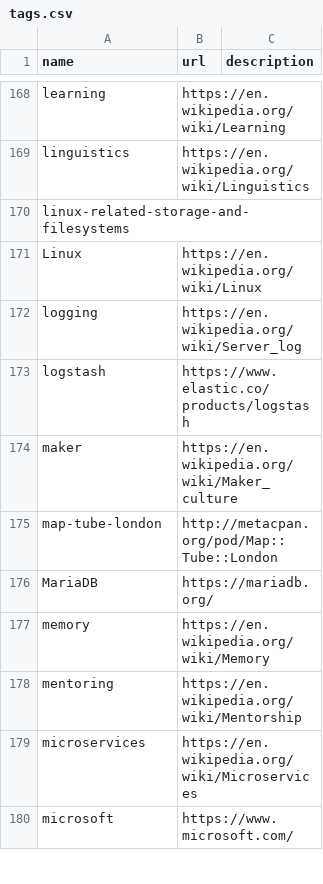
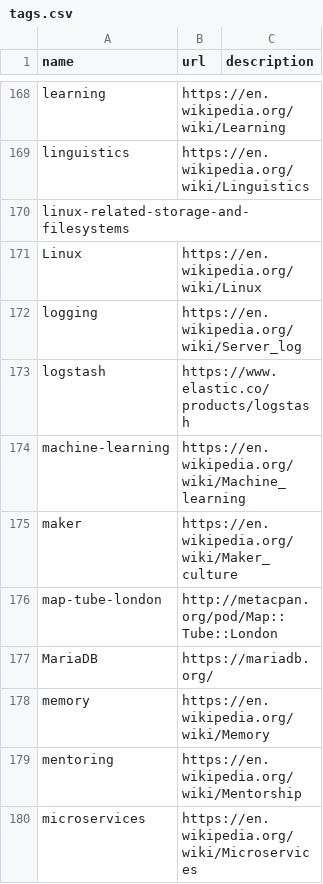
Before and after one commit to szabgab/codeandtalk.com, a CSV file: data/tags.csv, drawn as a sheet; only a part is shown, gaps mark what is left out; the shorter side is filled out with more unchanged rows.

Commit message:
missing tag

```diff
--- a/data/tags.csv
+++ b/data/tags.csv
@@ -173,2 +173,3 @@ logging;https://en.wikipedia.org/wiki/Server_log
 logstash;https://www.elastic.co/products/logstash
+machine-learning;https://en.wikipedia.org/wiki/Machine_learning
 maker;https://en.wikipedia.org/wiki/Maker_culture
```
